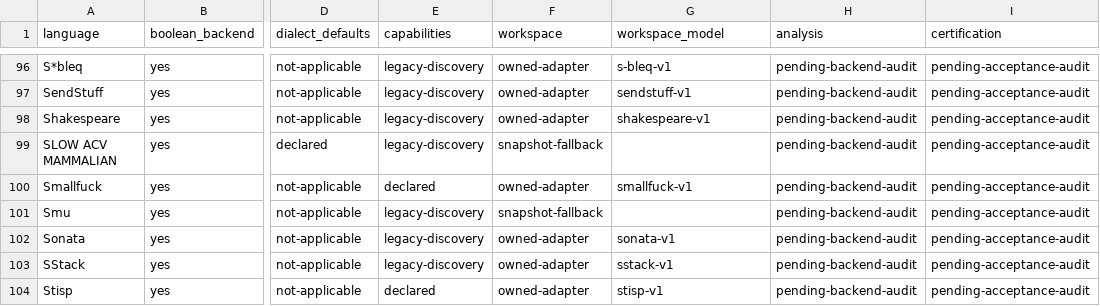
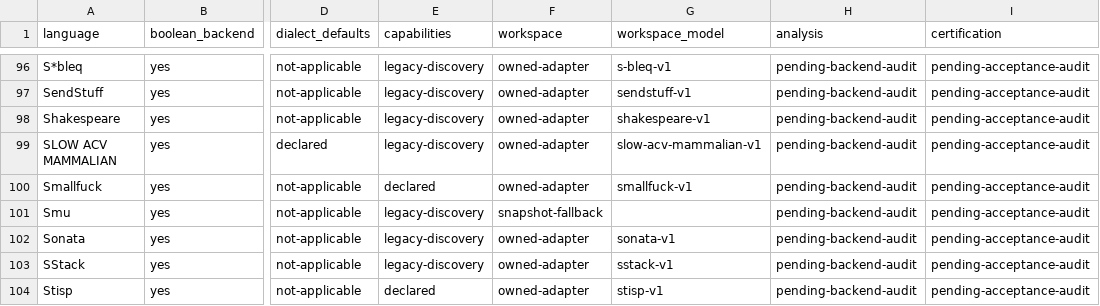
Before and after one commit to bangyen/esolangs, a CSV file: docs/migration-status.csv, drawn as a sheet; only a part is shown, gaps mark what is left out; the diff covers the shown part only; the diff names each change by its address in the sheet, - before the commit and + after, or states it on an @@ line.

Commit message:
Declare semantic workspace for twenty register and rewriting interpreters
Extend explicit/inherited accounting coverage from 75 to 95 of 117 languages.
Capture immutable logical grids, typed frames, nested blocks, rewriting state,
registers and stores independently of cycle keys and backing caches. Update
owned resource witnesses and the rollout ledger.

Exclude B-tapemark's read-only dialect name, tightening its workspace bound by
24 bits. Preserve original arities and exactness assertions. The combined
arity 4-8 run hit its 60-second cap; arities 4-6 finished there, and all original
7/8-input cohort rows and aggregate exactness assertions pass in per-table
60-second shards. No generator or size pin changes.

Validation: 43,928 native trace comparisons (40,642 clean halts within the
observation window); 2,968 resource cases, 386,796 commands, matching errors,
cycles and declared bounded cases. Twenty corrupted projections detected.
Native speed ratios 0.991-1.017; 780 output-fault controls detected. All 915
size pins match; generated docs unchanged. Exact-wheel source fingerprints
and execution routes pass on Python 3.12, 3.13, 3.14 and 3.15.
just test: 16,218 passed, 12 skipped; 231.4 seconds wall.

Final rebase preserves artifact callers and Taglate, Malbolge, Interprogck8 and
Qoibl lifecycle changes. Final wheel fingerprints and all four version probes
pass; final required gate passes (full log archived with batch evidence).

```diff
--- a/docs/migration-status.csv
+++ b/docs/migration-status.csv
-F99 (workspace): snapshot-fallback
+F99 (workspace): owned-adapter
-G99 (workspace_model): (empty)
+G99 (workspace_model): slow-acv-mammalian-v1
```
Also changed, not shown: 38 edited cells elsewhere in this file, 35 other files.
